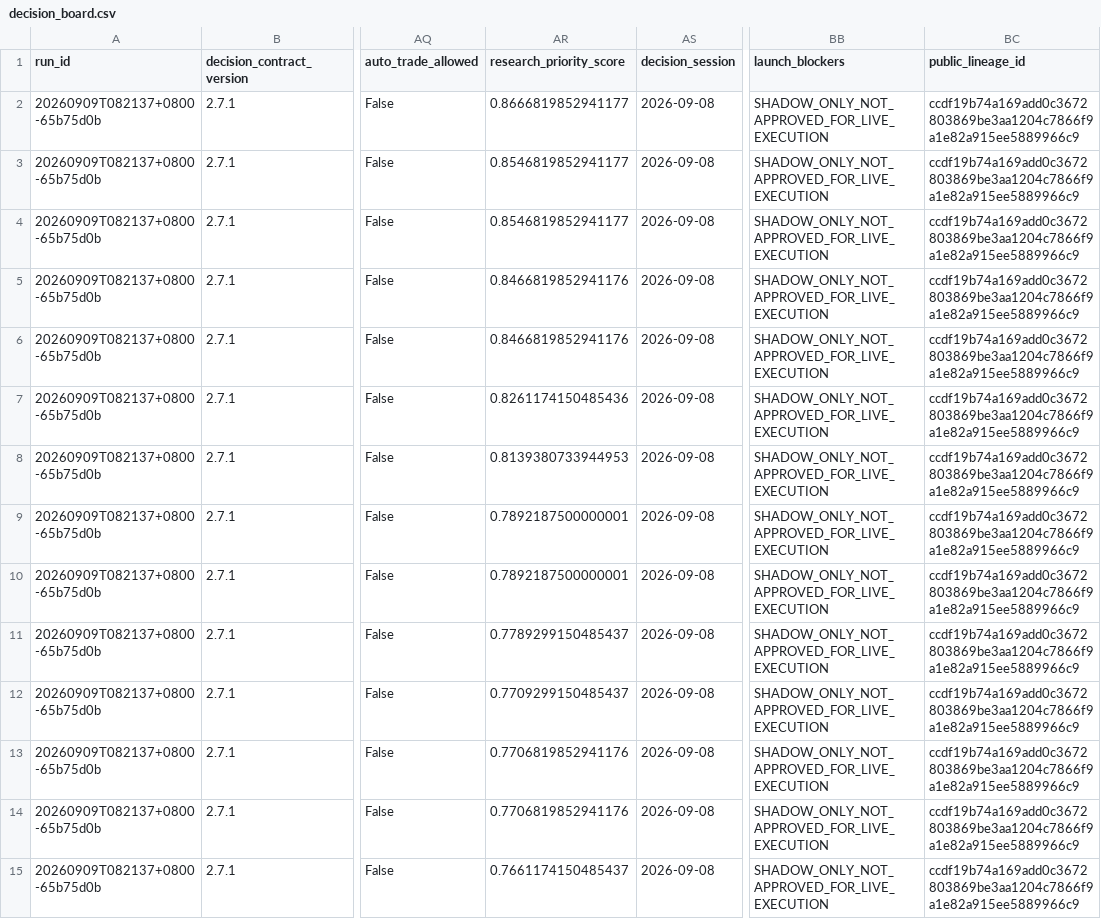
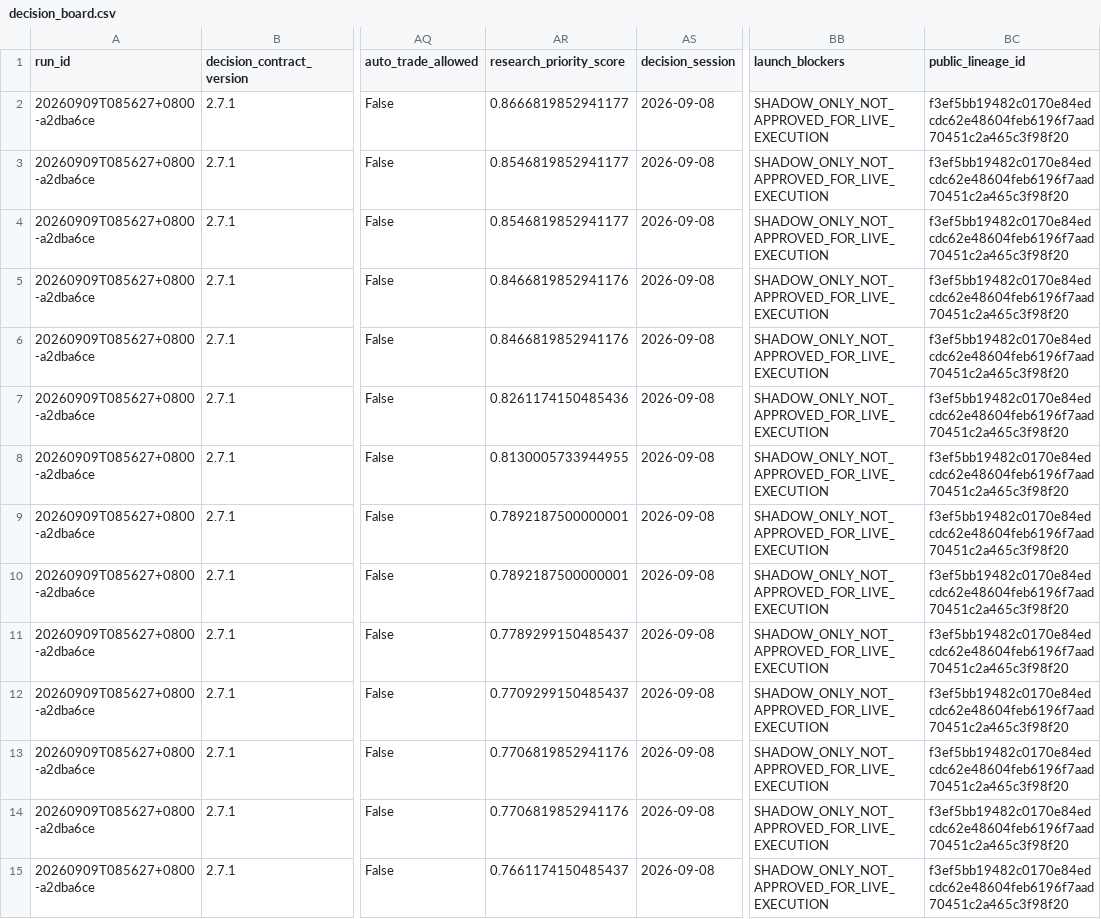
Before and after one commit to pa45251/alpha-hunter-v2, a CSV file: output/decision_board.csv, drawn as a sheet; only a part is shown, gaps mark what is left out; the diff covers the shown part only; the diff names each change by its address in the sheet, - before the commit and + after, or states it on an @@ line.

```diff
--- a/output/decision_board.csv
+++ b/output/decision_board.csv
-A2:A15 (run_id): 20260909T082137+0800-65b75d0b
+A2:A15 (run_id): 20260909T085627+0800-a2dba6ce
-BC2:BC15 (public_lineage_id): ccdf19b74a169add0c3672803869be3aa1204c7866f9a1e82a915ee5889966c9
+BC2:BC15 (public_lineage_id): f3ef5bb19482c0170e84edcdc62e48604feb6196f7aad70451c2a465c3f98f20
-AR8 (research_priority_score): 0.8139380733944953
+AR8 (research_priority_score): 0.8130005733944955
```
Also changed, not shown: 94 edited cells elsewhere in this file, output/driver_activation_v3.csv, 7 other files.
